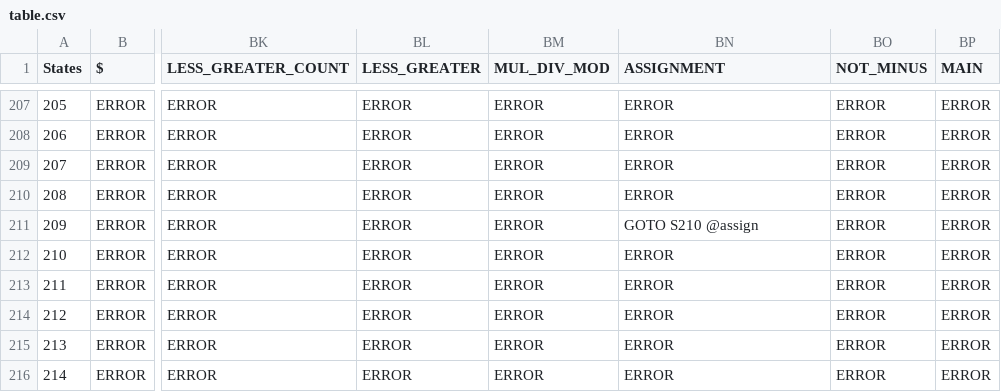
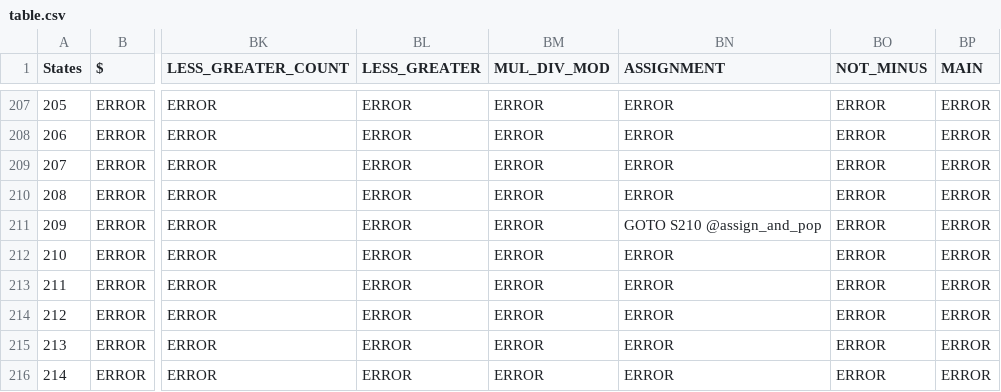
Before and after one commit to hamidreza004/pacal-compiler, a CSV file: table.csv, drawn as a sheet; only a part is shown, gaps mark what is left out; the diff names each change by its address in the sheet, - before the commit and + after, or states it on an @@ line.

```diff
--- a/table.csv
+++ b/table.csv
-BN211 (ASSIGNMENT): GOTO S210 @assign
+BN211 (ASSIGNMENT): GOTO S210 @assign_and_pop
```
Also changed, not shown: 2 other files.
